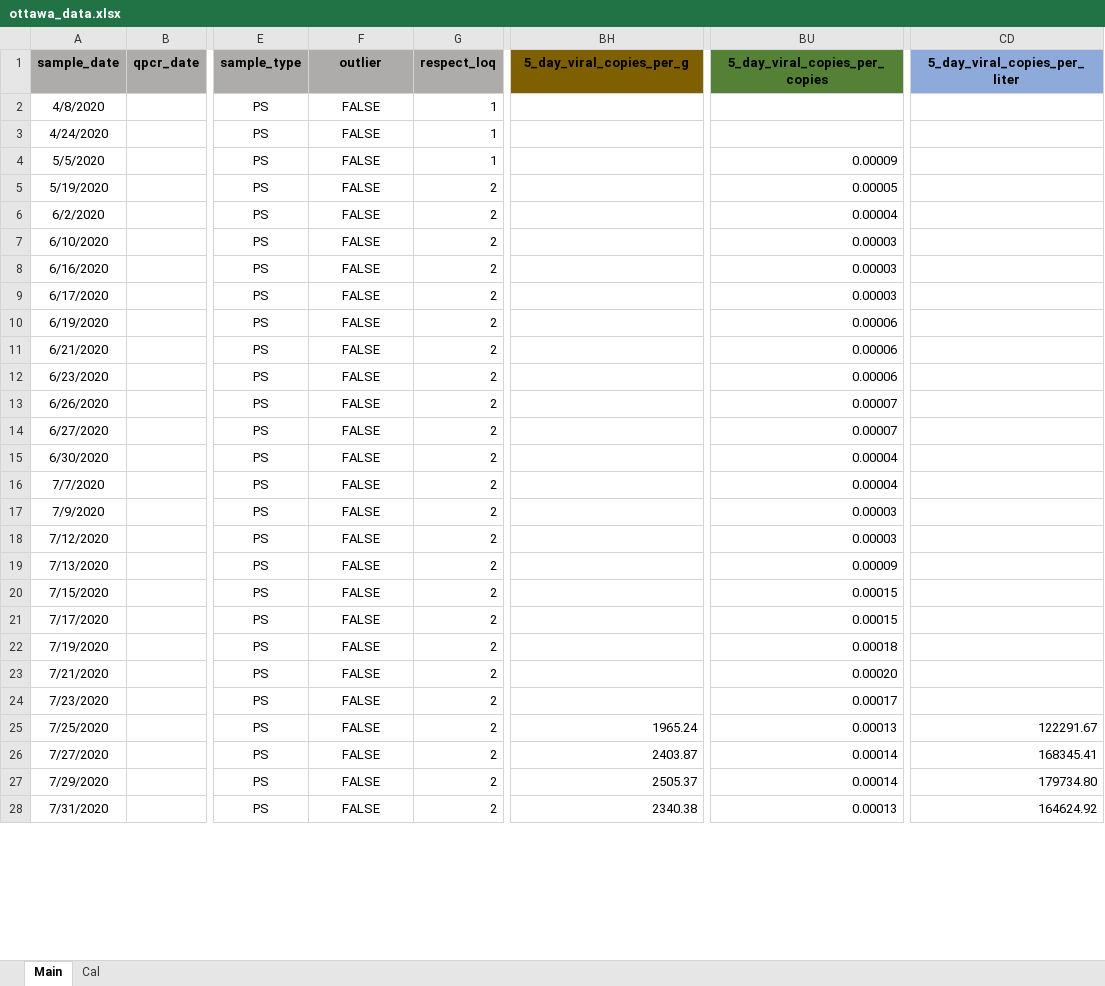
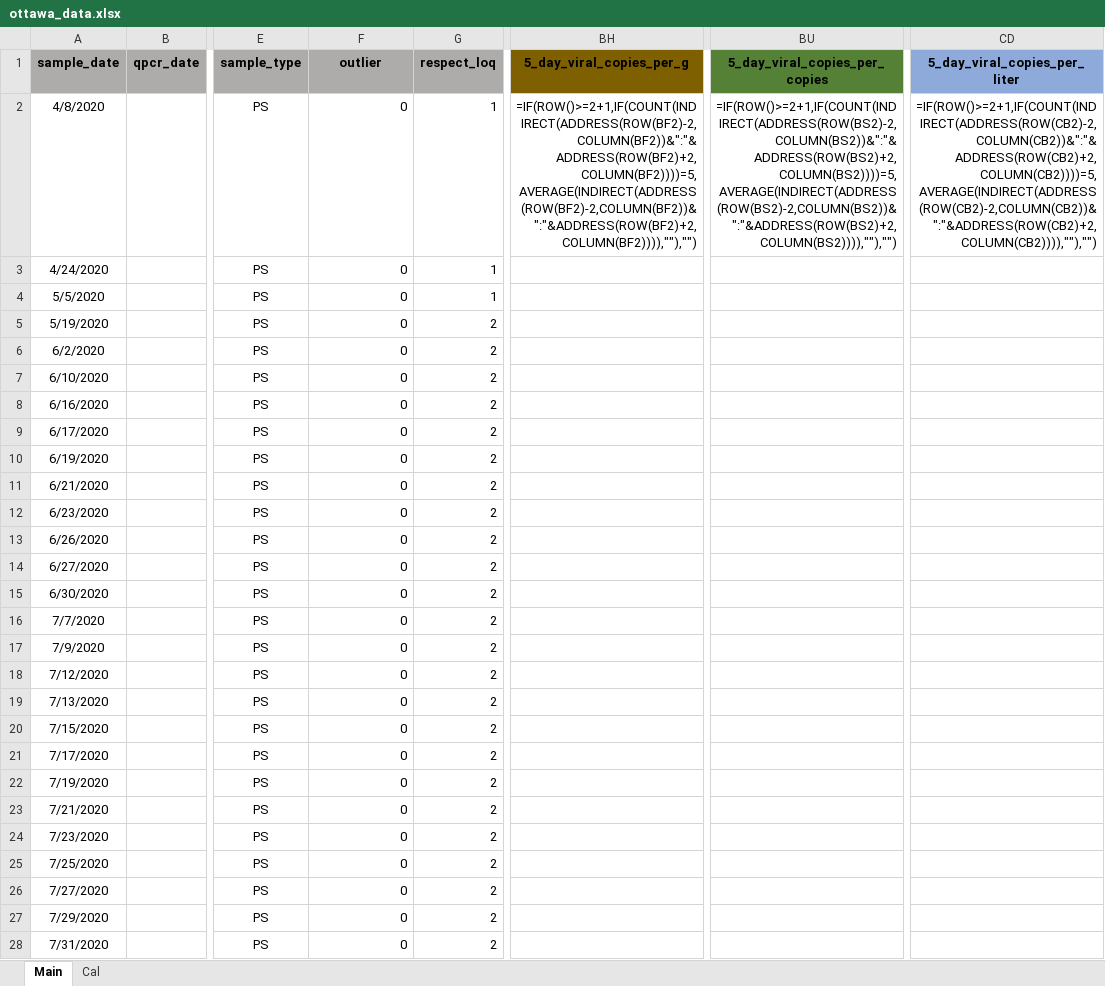
Before and after one commit to Delatolla-lab/PHESD, an Excel workbook: Ottawa/Data/ottawa_data.xlsx, sheet Main, drawn as a sheet; only a part is shown, gaps mark what is left out; values as stored, in another font and other column widths than the file's, no borders; formulas without a stored value are shown as written; charts and pictures and conditional formats not drawn; the diff covers the shown part only; the diff names each change by its address in the sheet, - before the commit and + after, or states it on an @@ line.

```diff
--- a/Ottawa/Data/ottawa_data.xlsx (sheet Main)
+++ b/Ottawa/Data/ottawa_data.xlsx (sheet Main)
-F2:F28 (outlier): FALSE
+F2:F28 (outlier): 0
-F2:F28 alignment: center
+F2:F28 alignment: right
-BH2 (5_day_viral_copies_per_g): (empty)
+BH2 (5_day_viral_copies_per_g): =IF(ROW()>=2+1,IF(COUNT(INDIRECT(ADDRESS(ROW(BF2)-2,COLUMN(BF2))&":"&ADDRESS(ROW(BF2)+2,COLUMN(BF2))))=5,AVERAGE(INDIRECT(ADDRESS(ROW(BF2)-2,COLUMN(BF2))&":"&ADDRESS(ROW(BF2)+2,COLUMN(BF2)))),""),"")
-BU2 (5_day_viral_copies_per_copies): (empty)
+BU2 (5_day_viral_copies_per_copies): =IF(ROW()>=2+1,IF(COUNT(INDIRECT(ADDRESS(ROW(BS2)-2,COLUMN(BS2))&":"&ADDRESS(ROW(BS2)+2,COLUMN(BS2))))=5,AVERAGE(INDIRECT(ADDRESS(ROW(BS2)-2,COLUMN(BS2))&":"&ADDRESS(ROW(BS2)+2,COLUMN(BS2)))),""),"")
-CD2 (5_day_viral_copies_per_liter): (empty)
+CD2 (5_day_viral_copies_per_liter): =IF(ROW()>=2+1,IF(COUNT(INDIRECT(ADDRESS(ROW(CB2)-2,COLUMN(CB2))&":"&ADDRESS(ROW(CB2)+2,COLUMN(CB2))))=5,AVERAGE(INDIRECT(ADDRESS(ROW(CB2)-2,COLUMN(CB2))&":"&ADDRESS(ROW(CB2)+2,COLUMN(CB2)))),""),"")
-BU4 (5_day_viral_copies_per_copies): 0.00009
+BU4 (5_day_viral_copies_per_copies): (empty)
-BU5 (5_day_viral_copies_per_copies): 0.00005
+BU5 (5_day_viral_copies_per_copies): (empty)
-BU6 (5_day_viral_copies_per_copies): 0.00004
+BU6 (5_day_viral_copies_per_copies): (empty)
-BU7:BU9 (5_day_viral_copies_per_copies): 0.00003
+BU7:BU9 (5_day_viral_copies_per_copies): (empty)
-BU10:BU12 (5_day_viral_copies_per_copies): 0.00006
+BU10:BU12 (5_day_viral_copies_per_copies): (empty)
-BU13:BU14 (5_day_viral_copies_per_copies): 0.00007
+BU13:BU14 (5_day_viral_copies_per_copies): (empty)
-BU15:BU16 (5_day_viral_copies_per_copies): 0.00004
+BU15:BU16 (5_day_viral_copies_per_copies): (empty)
-BU17:BU18 (5_day_viral_copies_per_copies): 0.00003
+BU17:BU18 (5_day_viral_copies_per_copies): (empty)
-BU19 (5_day_viral_copies_per_copies): 0.00009
+BU19 (5_day_viral_copies_per_copies): (empty)
-BU20:BU21 (5_day_viral_copies_per_copies): 0.00015
+BU20:BU21 (5_day_viral_copies_per_copies): (empty)
-BU22 (5_day_viral_copies_per_copies): 0.00018
+BU22 (5_day_viral_copies_per_copies): (empty)
-BU23 (5_day_viral_copies_per_copies): 0.00020
+BU23 (5_day_viral_copies_per_copies): (empty)
-BU24 (5_day_viral_copies_per_copies): 0.00017
+BU24 (5_day_viral_copies_per_copies): (empty)
-BH25 (5_day_viral_copies_per_g): 1965.24
+BH25 (5_day_viral_copies_per_g): (empty)
-BU25 (5_day_viral_copies_per_copies): 0.00013
+BU25 (5_day_viral_copies_per_copies): (empty)
-CD25 (5_day_viral_copies_per_liter): 122291.67
+CD25 (5_day_viral_copies_per_liter): (empty)
-BH26 (5_day_viral_copies_per_g): 2403.87
+BH26 (5_day_viral_copies_per_g): (empty)
-BU26:BU27 (5_day_viral_copies_per_copies): 0.00014
+BU26:BU27 (5_day_viral_copies_per_copies): (empty)
-CD26 (5_day_viral_copies_per_liter): 168345.41
+CD26 (5_day_viral_copies_per_liter): (empty)
-BH27 (5_day_viral_copies_per_g): 2505.37
+BH27 (5_day_viral_copies_per_g): (empty)
-CD27 (5_day_viral_copies_per_liter): 179734.80
+CD27 (5_day_viral_copies_per_liter): (empty)
-BH28 (5_day_viral_copies_per_g): 2340.38
+BH28 (5_day_viral_copies_per_g): (empty)
-BU28 (5_day_viral_copies_per_copies): 0.00013
+BU28 (5_day_viral_copies_per_copies): (empty)
-CD28 (5_day_viral_copies_per_liter): 164624.92
+CD28 (5_day_viral_copies_per_liter): (empty)
```
Also changed, not shown: 1 added row, 1581 edited cells and cell formats elsewhere in this sheet, hidden cells, charts or pictures, 2 other files.
